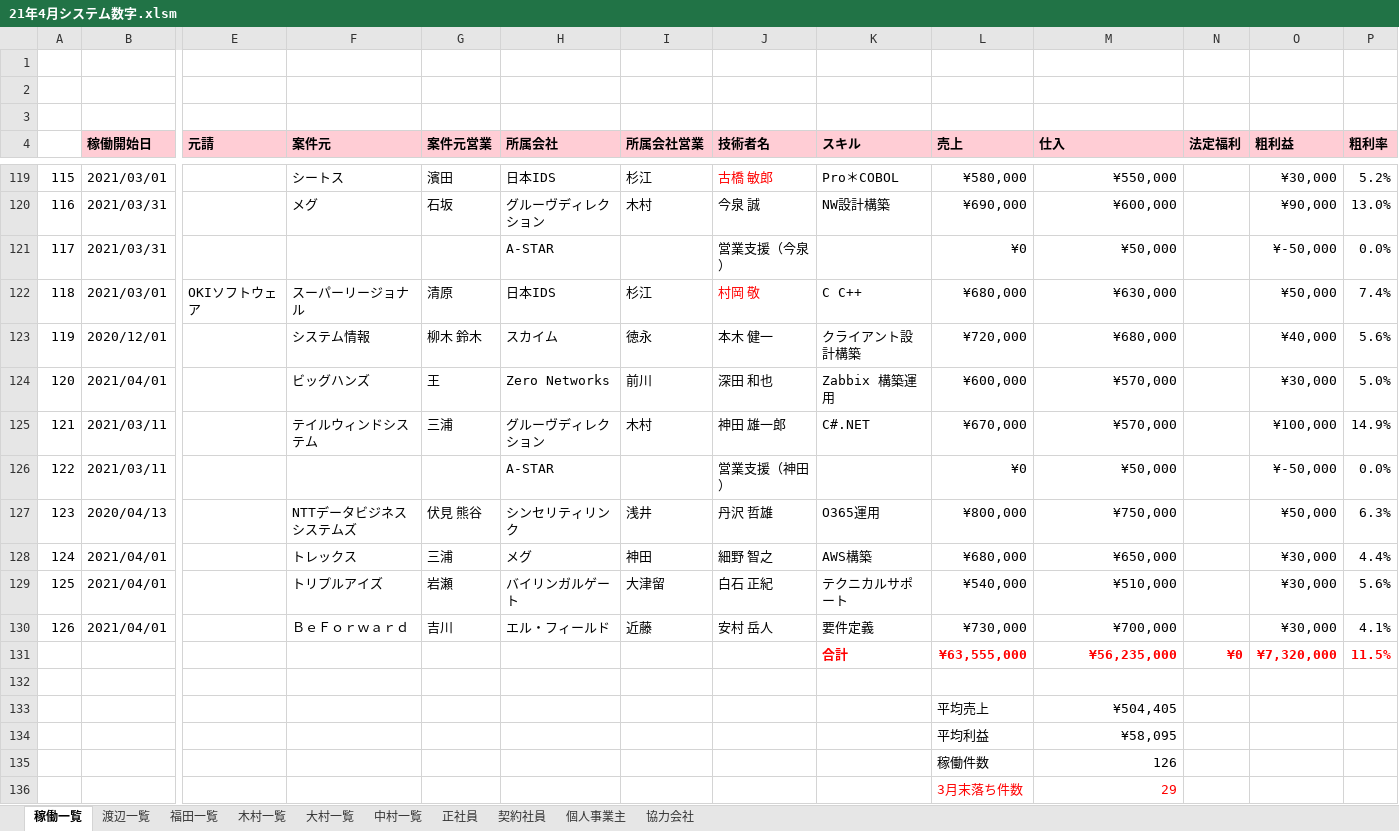
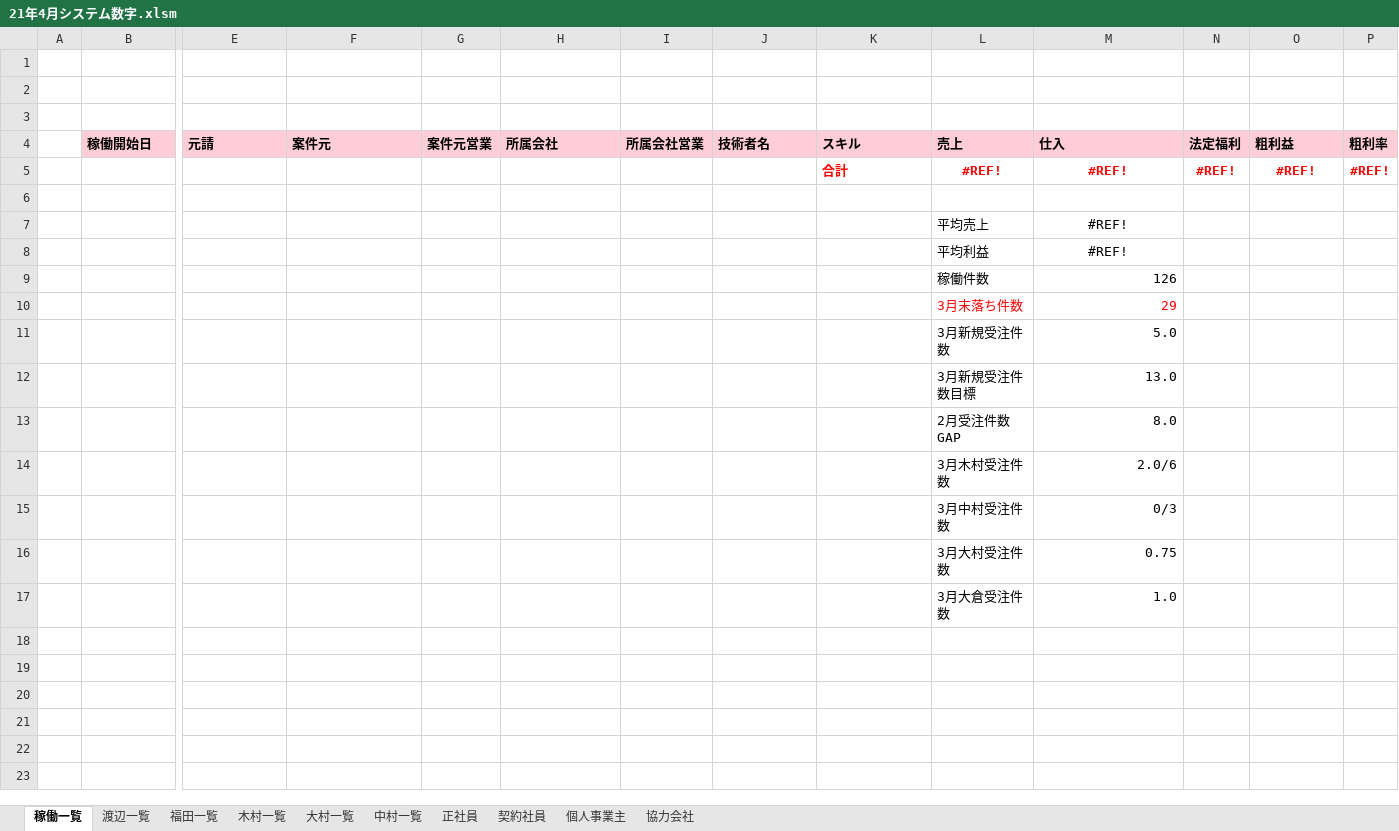
Before and after one commit to sasakigroove/Remote, an Excel workbook: contractMngPj/21年4月システム数字.xlsm, sheet 稼働一覧, drawn as a sheet; only a part is shown, gaps mark what is left out; the shorter side is filled out with more unchanged rows; values as stored, in another font and other column widths than the file's, no borders; charts and pictures not drawn; removed rows and columns are numbered as before the commit, all else as after; rows hold the shown columns only; the diff covers the shown part only; the diff names each change by its address in the sheet, - before the commit and + after, or states it on an @@ line.

```diff
--- a/contractMngPj/21年4月システム数字.xlsm (sheet 稼働一覧)
+++ b/contractMngPj/21年4月システム数字.xlsm (sheet 稼働一覧)
-row 119: 115 | 2021/03/01 |  | シートス | 濱田 | 日本IDS | 杉江 | 古橋 敏郎 | Pro＊COBOL | ¥580,000 | ¥550,000 |  | ¥30,000 | 5.2%
-row 120: 116 | 2021/03/31 |  | メグ | 石坂 | グルーヴディレクション | 木村 | 今泉 誠 | NW設計構築 | ¥690,000 | ¥600,000 |  | ¥90,000 | 13.0%
-row 121: 117 | 2021/03/31 |  |  |  | A-STAR |  | 営業支援（今泉） |  | ¥0 | ¥50,000 |  | ¥-50,000 | 0.0%
-row 122: 118 | 2021/03/01 | OKIソフトウェア | スーパーリージョナル | 清原 | 日本IDS | 杉江 | 村岡 敬 | C C++ | ¥680,000 | ¥630,000 |  | ¥50,000 | 7.4%
-row 123: 119 | 2020/12/01 |  | システム情報 | 柳木 鈴木 | スカイム | 徳永 | 本木 健一 | クライアント設計構築 | ¥720,000 | ¥680,000 |  | ¥40,000 | 5.6%
-row 124: 120 | 2021/04/01 |  | ビッグハンズ | 王 | Zero Networks | 前川 | 深田 和也 | Zabbix 構築運用 | ¥600,000 | ¥570,000 |  | ¥30,000 | 5.0%
-row 125: 121 | 2021/03/11 |  | テイルウィンドシステム | 三浦 | グルーヴディレクション | 木村 | 神田 雄一郎 | C#.NET | ¥670,000 | ¥570,000 |  | ¥100,000 | 14.9%
-row 126: 122 | 2021/03/11 |  |  |  | A-STAR |  | 営業支援（神田） |  | ¥0 | ¥50,000 |  | ¥-50,000 | 0.0%
-row 127: 123 | 2020/04/13 |  | NTTデータビジネスシステムズ | 伏見 熊谷 | シンセリティリンク | 浅井 | 丹沢 哲雄 | O365運用 | ¥800,000 | ¥750,000 |  | ¥50,000 | 6.3%
-row 128: 124 | 2021/04/01 |  | トレックス | 三浦 | メグ | 神田 | 細野 智之 | AWS構築 | ¥680,000 | ¥650,000 |  | ¥30,000 | 4.4%
-row 129: 125 | 2021/04/01 |  | トリプルアイズ | 岩瀬 | バイリンガルゲート | 大津留 | 白石 正紀 | テクニカルサポート | ¥540,000 | ¥510,000 |  | ¥30,000 | 5.6%
-row 130: 126 | 2021/04/01 |  | ＢｅＦｏｒｗａｒｄ | 吉川 | エル・フィールド | 近藤 | 安村 岳人 | 要件定義 | ¥730,000 | ¥700,000 |  | ¥30,000 | 4.1%
-row 131:  |  |  |  |  |  |  |  | 合計 | ¥63,555,000 | ¥56,235,000 | ¥0 | ¥7,320,000 | 11.5%
+row 5:  |  |  |  |  |  |  |  | 合計 | #REF! | #REF! | #REF! | #REF! | #REF!
-M7 (仕入): ¥504,405
+M7 (仕入): #REF!
-M7:M8 alignment: right
+M7:M8 alignment: center
-M8 (仕入): ¥58,095
+M8 (仕入): #REF!
```
Also changed, not shown: 114 removed rows elsewhere in this sheet, sheet 協力会社, sheet 木村一覧, sheet 大村一覧, sheet 個人事業主, sheet 正社員, sheet 福田一覧, 3 more sheets, charts or pictures.
